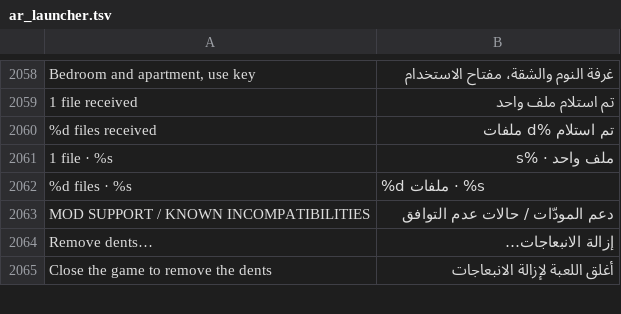
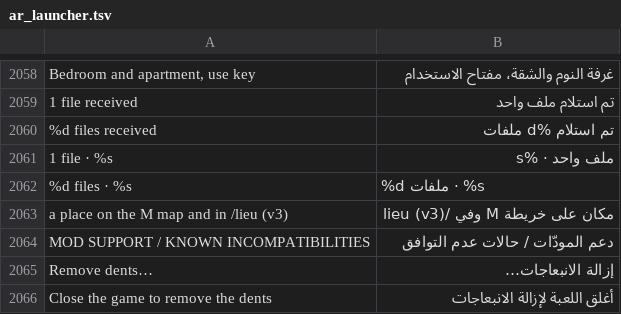
Before and after one commit to Parricidium/MWCoop, a TSV file: run/ar/ar_launcher.tsv, drawn as a sheet; only a part is shown, gaps mark what is left out.

```diff
--- a/run/ar/ar_launcher.tsv
+++ b/run/ar/ar_launcher.tsv
@@ -2062,2 +2062,3 @@ Bedroom and apartment, use key	غرفة النوم والشقة، مفتاح ا
 %d files · %s	%d ملفات · %s
+a place on the M map and in /lieu (v3)	مكان على خريطة M وفي /lieu (v3)
 MOD SUPPORT / KNOWN INCOMPATIBILITIES	دعم المودّات / حالات عدم التوافق
```
Also changed, not shown: run/ru/ru_launcher.tsv, 5 other files.
